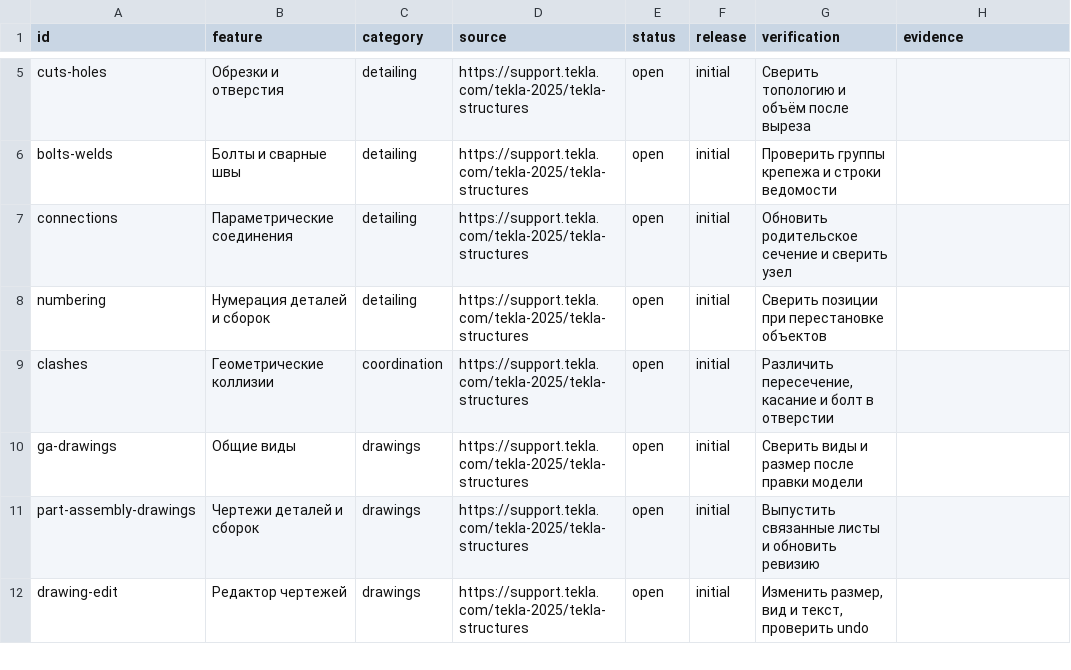
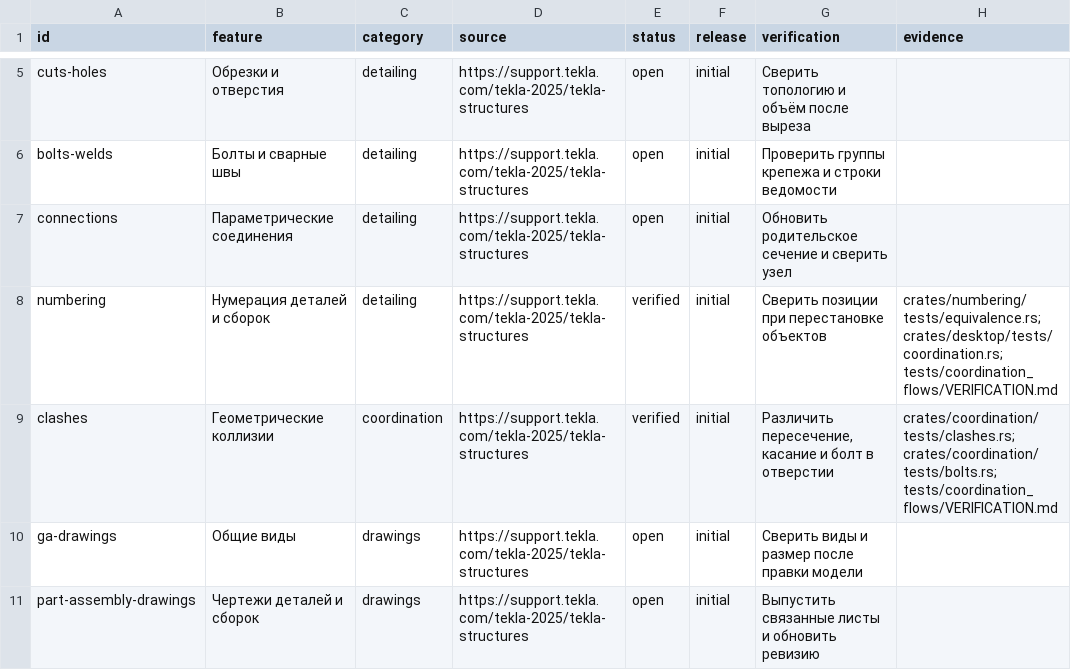
Before and after one commit to BetonSP63/open-bim, a CSV file: docs/parity.csv, drawn as a sheet; only a part is shown, gaps mark what is left out; the shorter side is filled out with more unchanged rows.

```diff
--- a/docs/parity.csv
+++ b/docs/parity.csv
@@ -7,4 +7,4 @@ bolts-welds,Болты и сварные швы,detailing,https://support.tekla.
 connections,Параметрические соединения,detailing,https://support.tekla.com/tekla-2025/tekla-structures,open,initial,Обновить родительское сечение и сверить узел,
-numbering,Нумерация деталей и сборок,detailing,https://support.tekla.com/tekla-2025/tekla-structures,open,initial,Сверить позиции при перестановке объектов,
-clashes,Геометрические коллизии,coordination,https://support.tekla.com/tekla-2025/tekla-structures,open,initial,"Различить пересечение, касание и болт в отверстии",
+numbering,Нумерация деталей и сборок,detailing,https://support.tekla.com/tekla-2025/tekla-structures,verified,initial,Сверить позиции при перестановке объектов,crates/numbering/tests/equivalence.rs; crates/desktop/tests/coordination.rs; tests/coordination_flows/VERIFICATION.md
+clashes,Геометрические коллизии,coordination,https://support.tekla.com/tekla-2025/tekla-structures,verified,initial,"Различить пересечение, касание и болт в отверстии",crates/coordination/tests/clashes.rs; crates/coordination/tests/bolts.rs; tests/coordination_flows/VERIFICATION.md
 ga-drawings,Общие виды,drawings,https://support.tekla.com/tekla-2025/tekla-structures,open,initial,Сверить виды и размер после правки модели,
```
Also changed, not shown: 23 other files.
